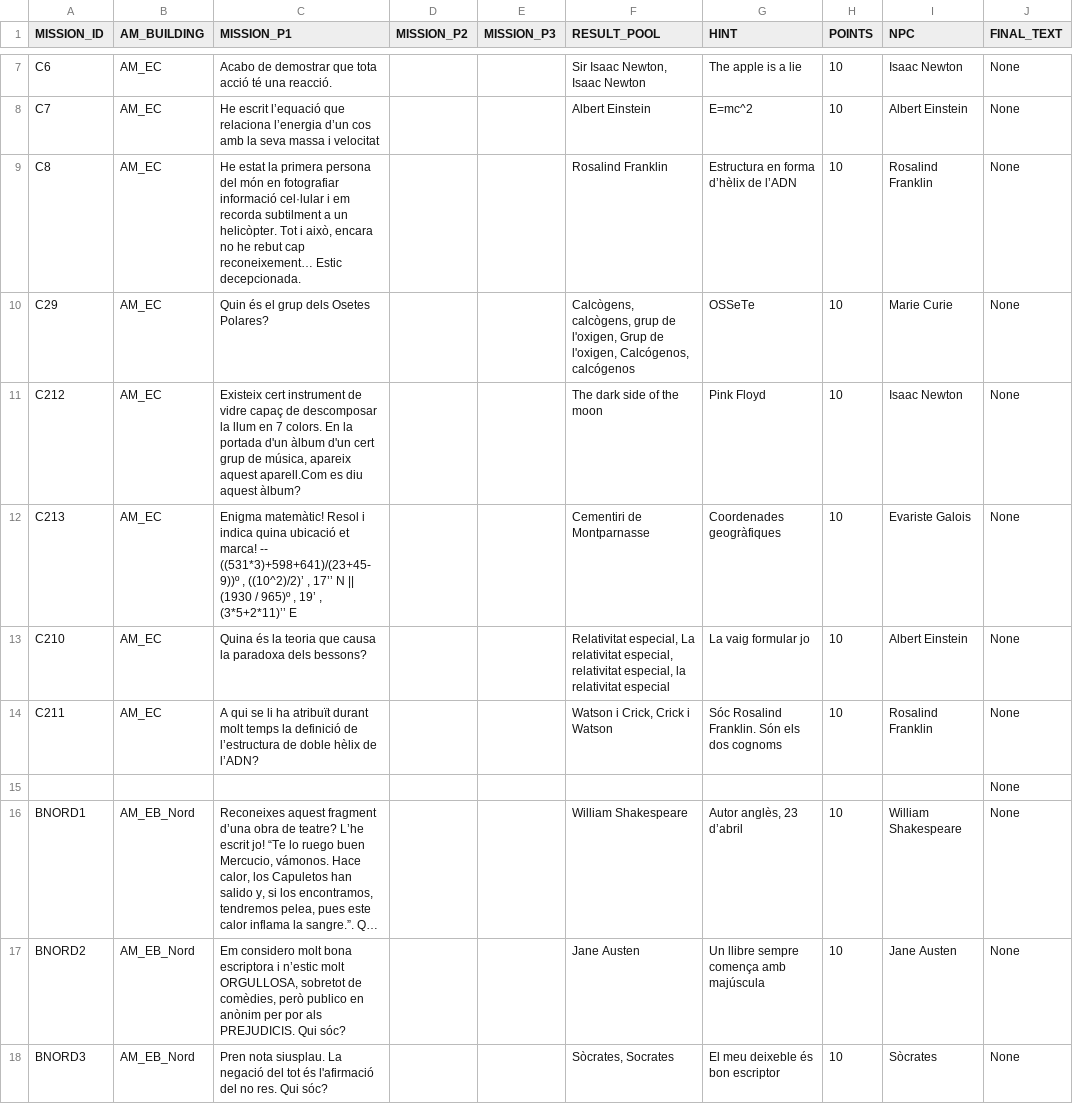
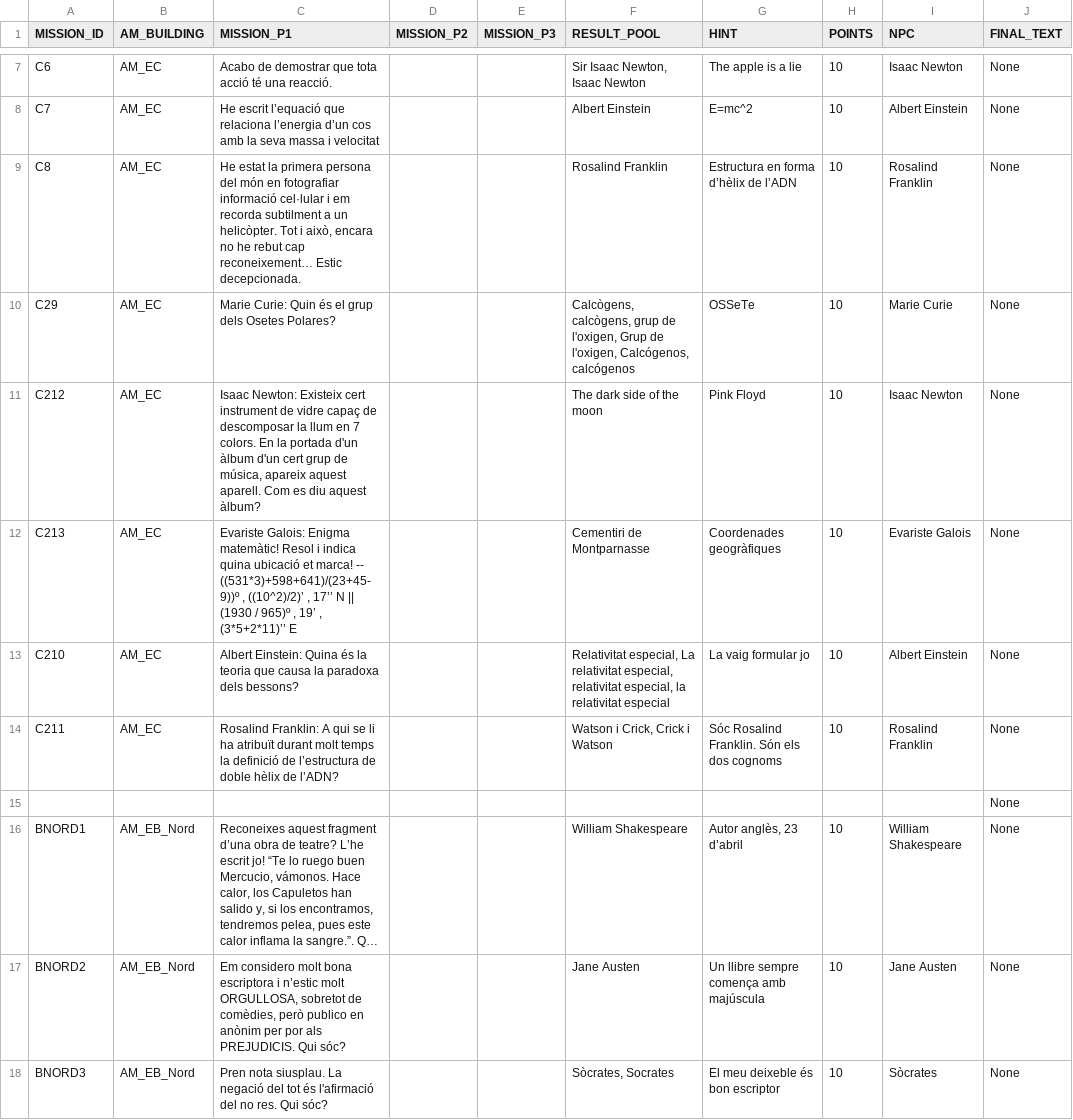
Before and after one commit to jgalaso93/HvZ_APP, a CSV file: mission_database.csv, drawn as a sheet; only a part is shown, gaps mark what is left out; long unchanged cells end in …; the diff covers the shown part only; the diff names each change by its address in the sheet, - before the commit and + after, or states it on an @@ line.

Commit message:
[UPDATE] Missions now have the proper NPC as the talking voice.

```diff
--- a/mission_database.csv
+++ b/mission_database.csv
-C10 (MISSION_P1): Quin és el grup dels Osetes Polares?
+C10 (MISSION_P1): Marie Curie: Quin és el grup dels Osetes Polares?
-C11 (MISSION_P1): Existeix cert instrument de vidre capaç de descomposar la llum en 7 colors. En la portada d'un àlbum d'un cert grup de música, apareix aquest aparell.Com es diu…
+C11 (MISSION_P1): Isaac Newton: Existeix cert instrument de vidre capaç de descomposar la llum en 7 colors. En la portada d'un àlbum d'un cert grup de música, apareix aquest aparell. Com es diu…
-C12 (MISSION_P1): Enigma matemàtic!…
+C12 (MISSION_P1): Evariste Galois: Enigma matemàtic!…
-C13 (MISSION_P1): Quina és…
+C13 (MISSION_P1): Albert Einstein: Quina és…
-C14 (MISSION_P1): A qui…
+C14 (MISSION_P1): Rosalind Franklin: A qui…
```
Also changed, not shown: 23 edited cells elsewhere in this file.
